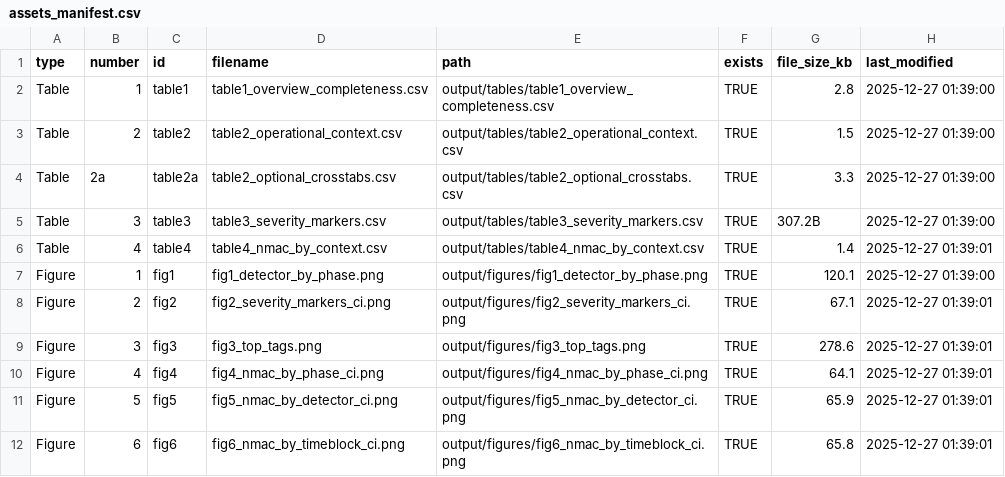
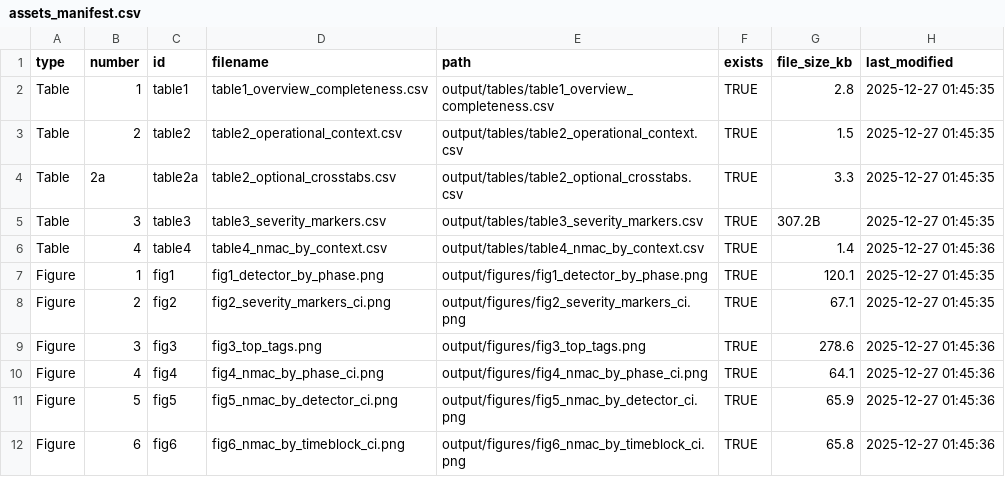
Before and after one commit to mikehickey2/uas_asrs_curated, a CSV file: output/notes/assets_manifest.csv, drawn as a sheet.

Commit message:
chore(lint): clean scripts/eda and set line length to 110 	•	Fix pre-existing lintr findings in scripts/eda/ (92 → 0) 	•	Align lint policy with project readability via line_length_linter(110) 	•	No analysis logic changes; test suite remains green (132 pass) 	•	Smoke test now passes (Rscript scripts/eda/00_run_all.R --smoke)

```diff
--- a/output/notes/assets_manifest.csv
+++ b/output/notes/assets_manifest.csv
@@ -1,12 +1,12 @@
 type,number,id,filename,path,exists,file_size_kb,last_modified
-Table,1,table1,table1_overview_completeness.csv,output/tables/table1_overview_completeness.csv,TRUE,  2.8,2025-12-27 01:39:00
-Table,2,table2,table2_operational_context.csv,output/tables/table2_operational_context.csv,TRUE,  1.5,2025-12-27 01:39:00
-Table,2a,table2a,table2_optional_crosstabs.csv,output/tables/table2_optional_crosstabs.csv,TRUE,  3.3,2025-12-27 01:39:00
-Table,3,table3,table3_severity_markers.csv,output/tables/table3_severity_markers.csv,TRUE,307.2B,2025-12-27 01:39:00
-Table,4,table4,table4_nmac_by_context.csv,output/tables/table4_nmac_by_context.csv,TRUE,  1.4,2025-12-27 01:39:01
-Figure,1,fig1,fig1_detector_by_phase.png,output/figures/fig1_detector_by_phase.png,TRUE,120.1,2025-12-27 01:39:00
-Figure,2,fig2,fig2_severity_markers_ci.png,output/figures/fig2_severity_markers_ci.png,TRUE, 67.1,2025-12-27 01:39:01
-Figure,3,fig3,fig3_top_tags.png,output/figures/fig3_top_tags.png,TRUE,278.6,2025-12-27 01:39:01
-Figure,4,fig4,fig4_nmac_by_phase_ci.png,output/figures/fig4_nmac_by_phase_ci.png,TRUE, 64.1,2025-12-27 01:39:01
-Figure,5,fig5,fig5_nmac_by_detector_ci.png,output/figures/fig5_nmac_by_detector_ci.png,TRUE, 65.9,2025-12-27 01:39:01
-Figure,6,fig6,fig6_nmac_by_timeblock_ci.png,output/figures/fig6_nmac_by_timeblock_ci.png,TRUE, 65.8,2025-12-27 01:39:01
+Table,1,table1,table1_overview_completeness.csv,output/tables/table1_overview_completeness.csv,TRUE,  2.8,2025-12-27 01:45:35
+Table,2,table2,table2_operational_context.csv,output/tables/table2_operational_context.csv,TRUE,  1.5,2025-12-27 01:45:35
+Table,2a,table2a,table2_optional_crosstabs.csv,output/tables/table2_optional_crosstabs.csv,TRUE,  3.3,2025-12-27 01:45:35
+Table,3,table3,table3_severity_markers.csv,output/tables/table3_severity_markers.csv,TRUE,307.2B,2025-12-27 01:45:35
+Table,4,table4,table4_nmac_by_context.csv,output/tables/table4_nmac_by_context.csv,TRUE,  1.4,2025-12-27 01:45:36
+Figure,1,fig1,fig1_detector_by_phase.png,output/figures/fig1_detector_by_phase.png,TRUE,120.1,2025-12-27 01:45:35
+Figure,2,fig2,fig2_severity_markers_ci.png,output/figures/fig2_severity_markers_ci.png,TRUE, 67.1,2025-12-27 01:45:35
+Figure,3,fig3,fig3_top_tags.png,output/figures/fig3_top_tags.png,TRUE,278.6,2025-12-27 01:45:36
+Figure,4,fig4,fig4_nmac_by_phase_ci.png,output/figures/fig4_nmac_by_phase_ci.png,TRUE, 64.1,2025-12-27 01:45:36
+Figure,5,fig5,fig5_nmac_by_detector_ci.png,output/figures/fig5_nmac_by_detector_ci.png,TRUE, 65.9,2025-12-27 01:45:36
+Figure,6,fig6,fig6_nmac_by_timeblock_ci.png,output/figures/fig6_nmac_by_timeblock_ci.png,TRUE, 65.8,2025-12-27 01:45:36
```
Also changed, not shown: 5 other files.
